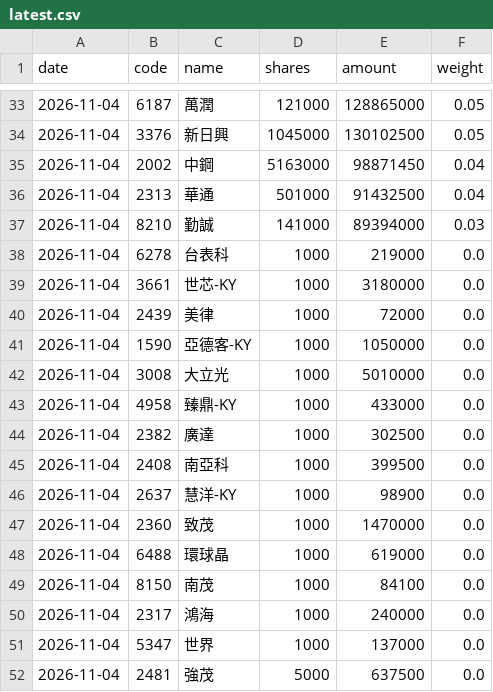
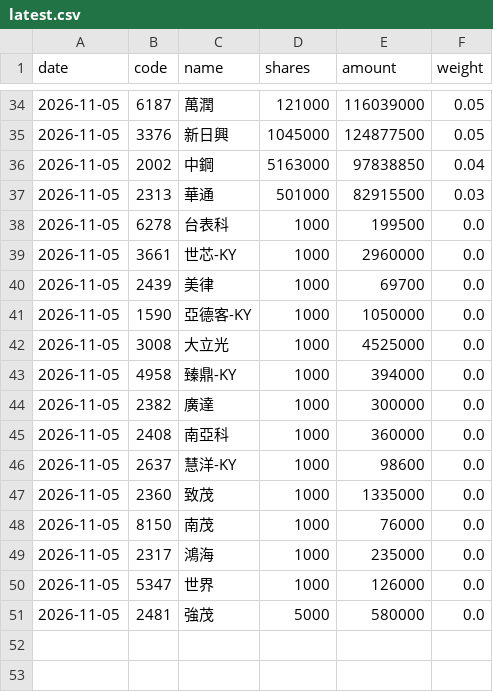
Before and after one commit to jason8745/00981A-tracker, a CSV file: data/latest.csv, drawn as a sheet; only a part is shown, gaps mark what is left out; the diff covers the shown part only.

```diff
--- a/data/latest.csv
+++ b/data/latest.csv
@@ -33,20 +34,18 @@ date,code,name,shares,amount,weight
-2026-11-04,6187,萬潤,121000,128865000,0.05
-2026-11-04,3376,新日興,1045000,130102500,0.05
-2026-11-04,2002,中鋼,5163000,98871450,0.04
-2026-11-04,2313,華通,501000,91432500,0.04
-2026-11-04,8210,勤誠,141000,89394000,0.03
-2026-11-04,6278,台表科,1000,219000,0.0
-2026-11-04,3661,世芯-KY,1000,3180000,0.0
-2026-11-04,2439,美律,1000,72000,0.0
-2026-11-04,1590,亞德客-KY,1000,1050000,0.0
-2026-11-04,3008,大立光,1000,5010000,0.0
-2026-11-04,4958,臻鼎-KY,1000,433000,0.0
-2026-11-04,2382,廣達,1000,302500,0.0
-2026-11-04,2408,南亞科,1000,399500,0.0
-2026-11-04,2637,慧洋-KY,1000,98900,0.0
-2026-11-04,2360,致茂,1000,1470000,0.0
-2026-11-04,6488,環球晶,1000,619000,0.0
-2026-11-04,8150,南茂,1000,84100,0.0
-2026-11-04,2317,鴻海,1000,240000,0.0
-2026-11-04,5347,世界,1000,137000,0.0
-2026-11-04,2481,強茂,5000,637500,0.0
+2026-11-05,6187,萬潤,121000,116039000,0.05
+2026-11-05,3376,新日興,1045000,124877500,0.05
+2026-11-05,2002,中鋼,5163000,97838850,0.04
+2026-11-05,2313,華通,501000,82915500,0.03
+2026-11-05,6278,台表科,1000,199500,0.0
+2026-11-05,3661,世芯-KY,1000,2960000,0.0
+2026-11-05,2439,美律,1000,69700,0.0
+2026-11-05,1590,亞德客-KY,1000,1050000,0.0
+2026-11-05,3008,大立光,1000,4525000,0.0
+2026-11-05,4958,臻鼎-KY,1000,394000,0.0
+2026-11-05,2382,廣達,1000,300000,0.0
+2026-11-05,2408,南亞科,1000,360000,0.0
+2026-11-05,2637,慧洋-KY,1000,98600,0.0
+2026-11-05,2360,致茂,1000,1335000,0.0
+2026-11-05,8150,南茂,1000,76000,0.0
+2026-11-05,2317,鴻海,1000,235000,0.0
+2026-11-05,5347,世界,1000,126000,0.0
+2026-11-05,2481,強茂,5000,580000,0.0
```
Also changed, not shown: 1 added row and 92 edited cells elsewhere in this file, 4 other files.
